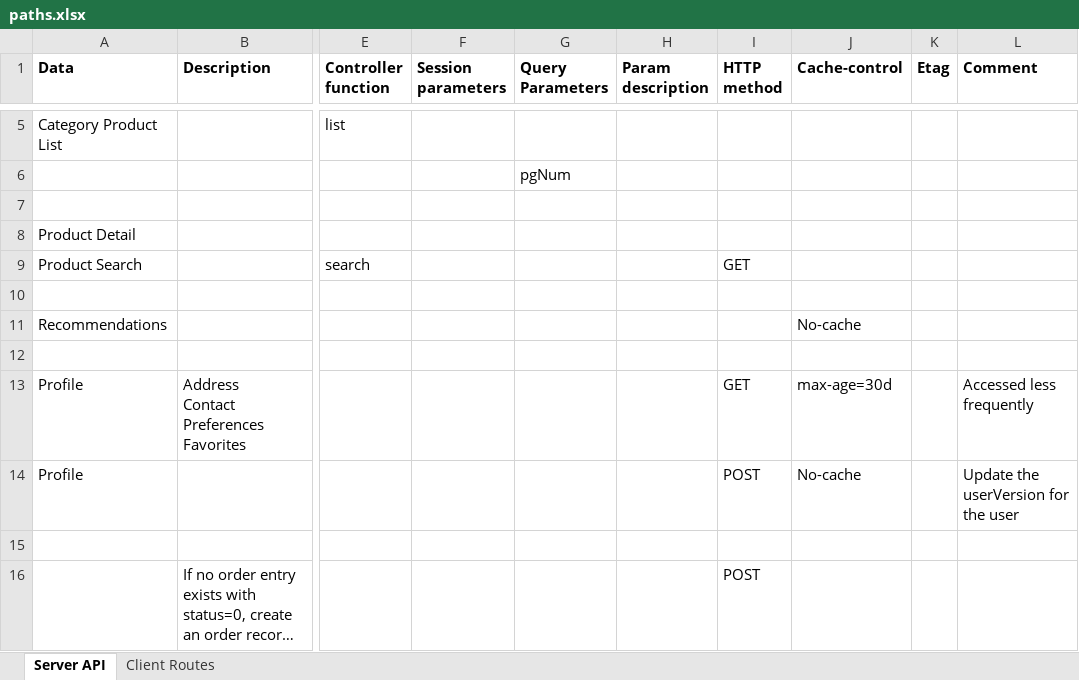
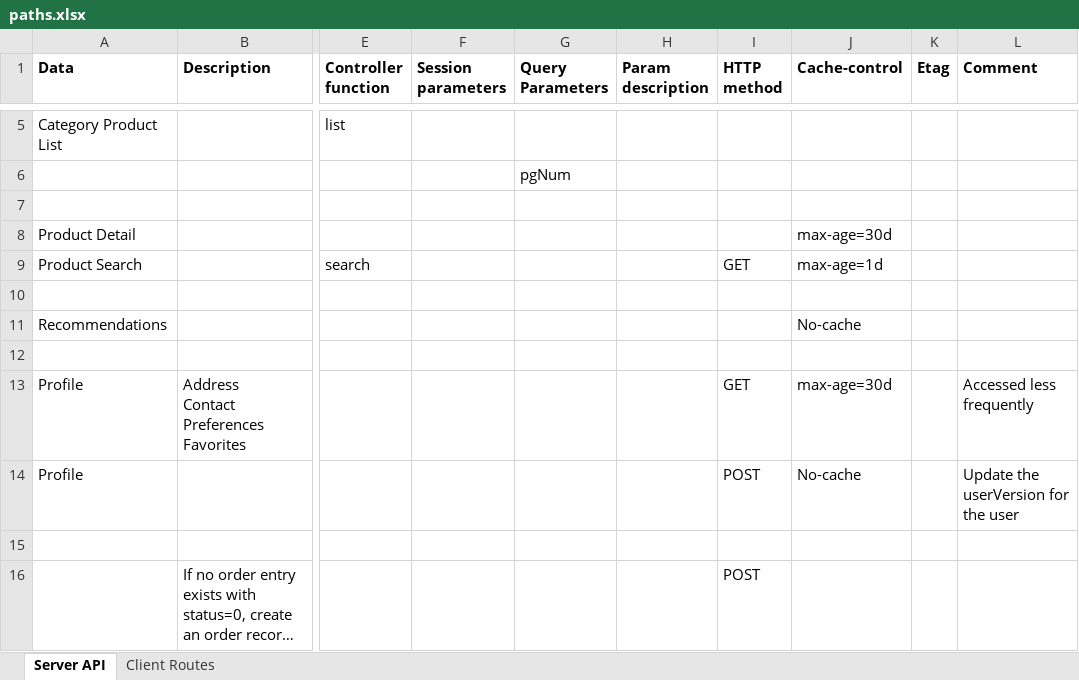
Before and after one commit to yashgt/eposro, an Excel workbook: docs/paths.xlsx, sheet Server API, drawn as a sheet; only a part is shown, gaps mark what is left out; long unchanged cells end in …; values as stored, in another font and other column widths than the file's, no borders; the diff names each change by its address in the sheet, - before the commit and + after, or states it on an @@ line.

```diff
--- a/docs/paths.xlsx (sheet Server API)
+++ b/docs/paths.xlsx (sheet Server API)
-J8 (Cache-control): (empty)
+J8 (Cache-control): max-age=30d
-J9 (Cache-control): (empty)
+J9 (Cache-control): max-age=1d
```
Also changed, not shown: 6 other files.
